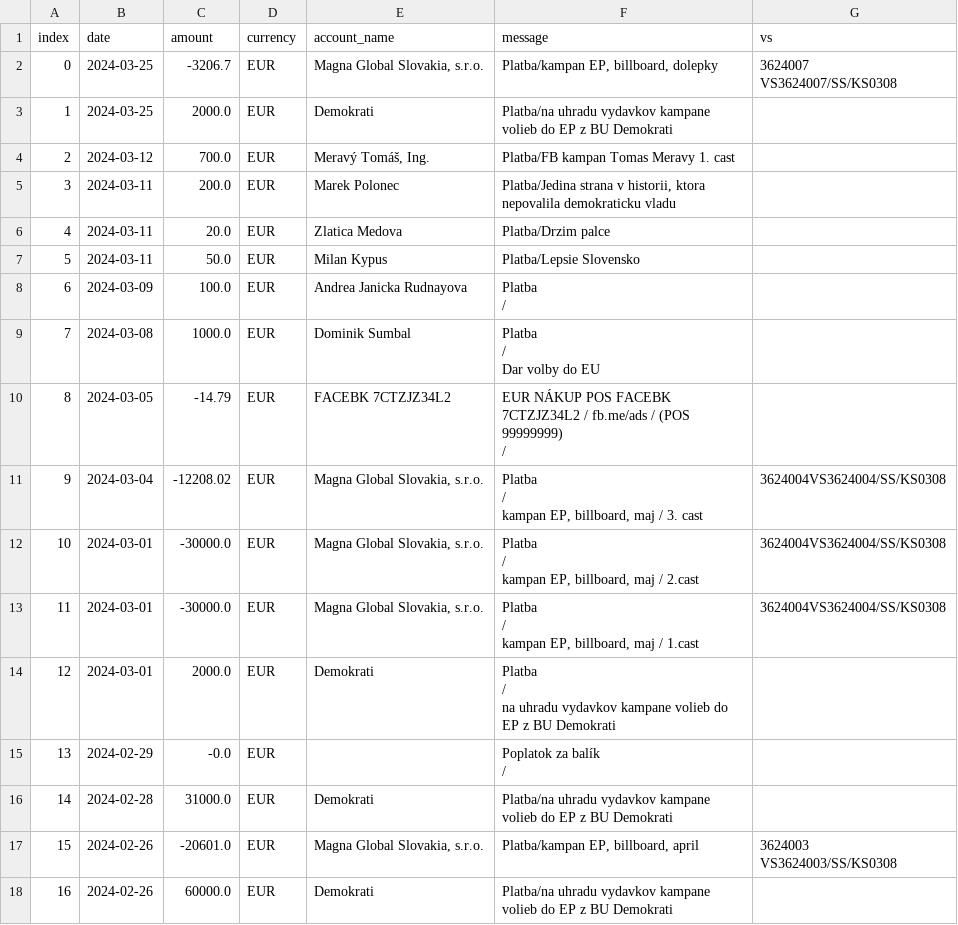
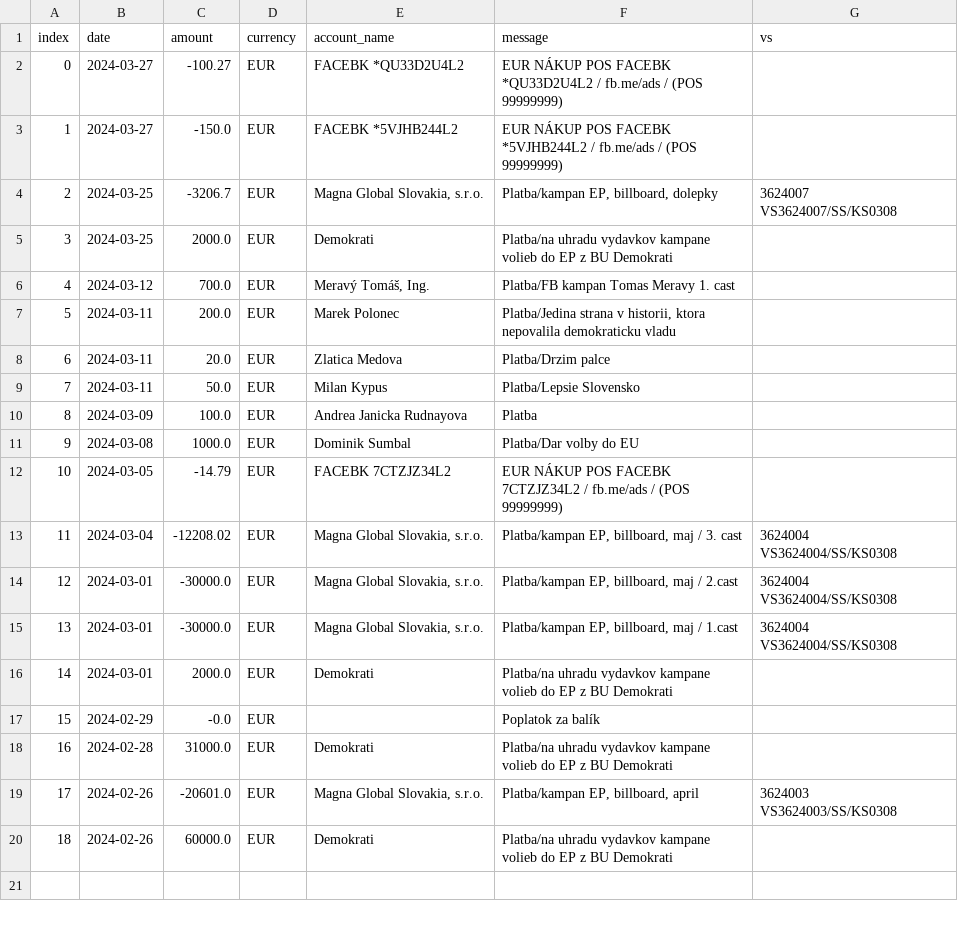
Before and after one commit to matusv/eu-elections-slovakia-2024, a CSV file: accounts/Demokrati 2946166297.csv, drawn as a sheet; addresses are those after the commit; ↵ is a line break in a cell; the diff names each change by its address in the sheet, - before the commit and + after, or states it on an @@ line.

```diff
--- a/accounts/Demokrati 2946166297.csv
+++ b/accounts/Demokrati 2946166297.csv
+row 2: 0 | 2024-03-27 | -100.27 | EUR | FACEBK *QU33D2U4L2 | EUR NÁKUP POS FACEBK *QU33D2U4L2 / fb.me/ads / (POS 99999999)
+row 3: 1 | 2024-03-27 | -150.0 | EUR | FACEBK *5VJHB244L2 | EUR NÁKUP POS FACEBK *5VJHB244L2 / fb.me/ads / (POS 99999999)
@@ column A (index) renumbered from row 4 down @@
-F10 (message): Platba ↵ /
+F10 (message): Platba
-F11 (message): Platba ↵ / ↵ Dar volby do EU
+F11 (message): Platba/Dar volby do EU
-F12 (message): …(POS 99999999) ↵ /
+F12 (message): …(POS 99999999)
-F13 (message): Platba ↵ / ↵ kampan EP, billboard, maj / 3. cast
+F13 (message): Platba/kampan EP, billboard, maj / 3. cast
-G13:G15 (vs): 3624004VS3624004/SS/KS0308
+G13:G15 (vs): 3624004 ↵ VS3624004/SS/KS0308
-F14 (message): Platba ↵ / ↵ kampan EP, billboard, maj / 2.cast
+F14 (message): Platba/kampan EP, billboard, maj / 2.cast
-F15 (message): Platba ↵ / ↵ kampan EP, billboard, maj / 1.cast
+F15 (message): Platba/kampan EP, billboard, maj / 1.cast
-F16 (message): Platba ↵ / ↵ na uhradu vydavkov…
+F16 (message): Platba/na uhradu vydavkov…
-F17 (message): Poplatok za balík ↵ /
+F17 (message): Poplatok za balík
```
Also changed, not shown: accounts/Aliancia aefea5d295.csv, accounts/KDH 5213419510.csv, 6 other files.
